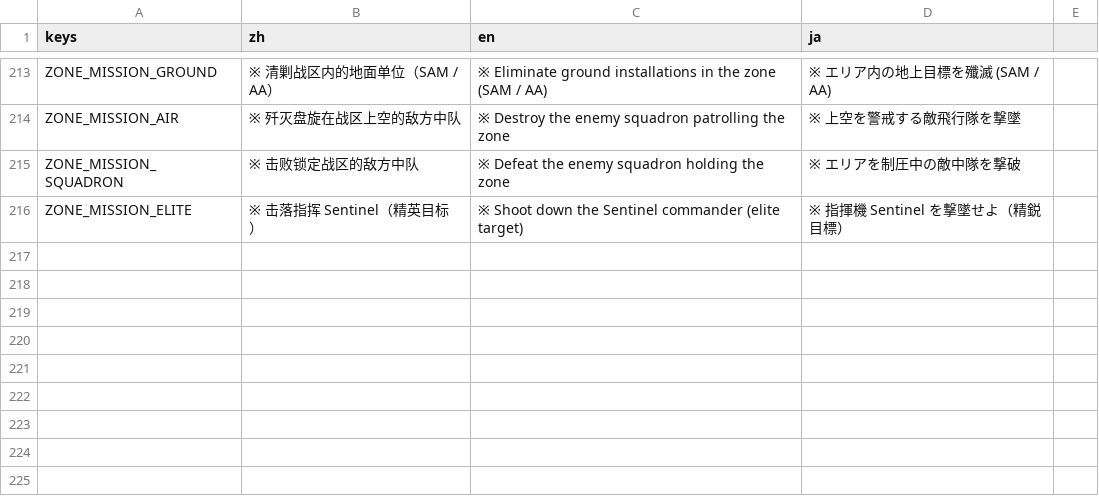
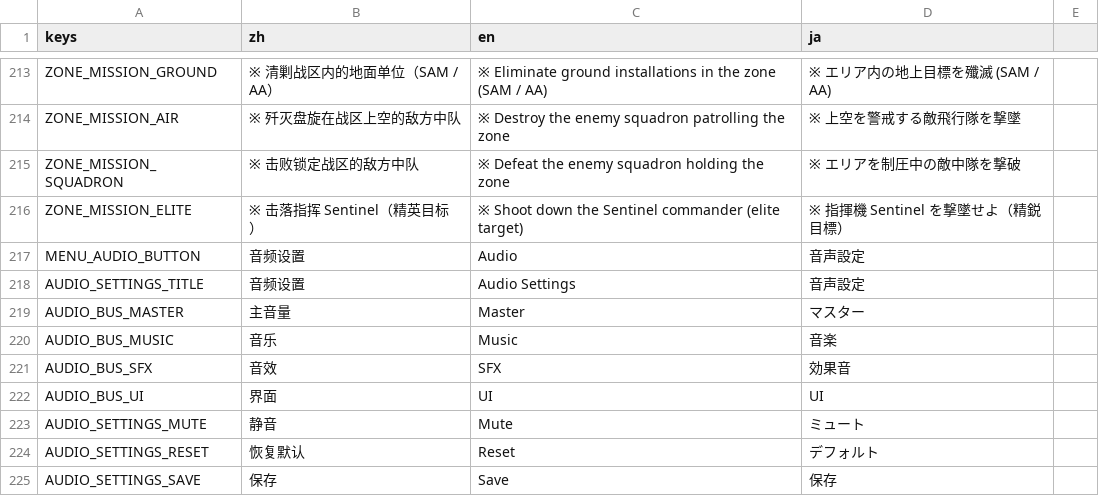
Before and after one commit to ppeerrmsk/AGL, a CSV file: i18n/translations.csv, drawn as a sheet; only a part is shown, gaps mark what is left out.

```diff
--- a/i18n/translations.csv
+++ b/i18n/translations.csv
@@ -216 +216,10 @@ ZONE_MISSION_SQUADRON,※ 击败锁定战区的敌方中队,※ Defeat the enemy
 ZONE_MISSION_ELITE,※ 击落指挥 Sentinel（精英目标）,※ Shoot down the Sentinel commander (elite target),※ 指揮機 Sentinel を撃墜せよ（精鋭目標）
+MENU_AUDIO_BUTTON,音频设置,Audio,音声設定
+AUDIO_SETTINGS_TITLE,音频设置,Audio Settings,音声設定
+AUDIO_BUS_MASTER,主音量,Master,マスター
+AUDIO_BUS_MUSIC,音乐,Music,音楽
+AUDIO_BUS_SFX,音效,SFX,効果音
+AUDIO_BUS_UI,界面,UI,UI
+AUDIO_SETTINGS_MUTE,静音,Mute,ミュート
+AUDIO_SETTINGS_RESET,恢复默认,Reset,デフォルト
+AUDIO_SETTINGS_SAVE,保存,Save,保存
```
Also changed, not shown: 47 other files.
